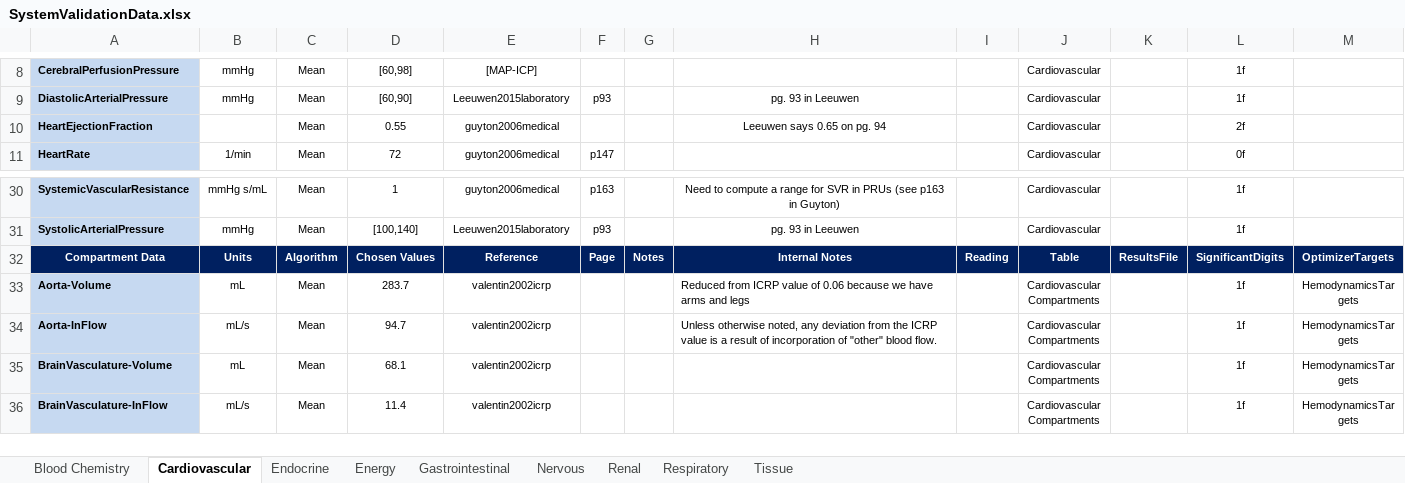
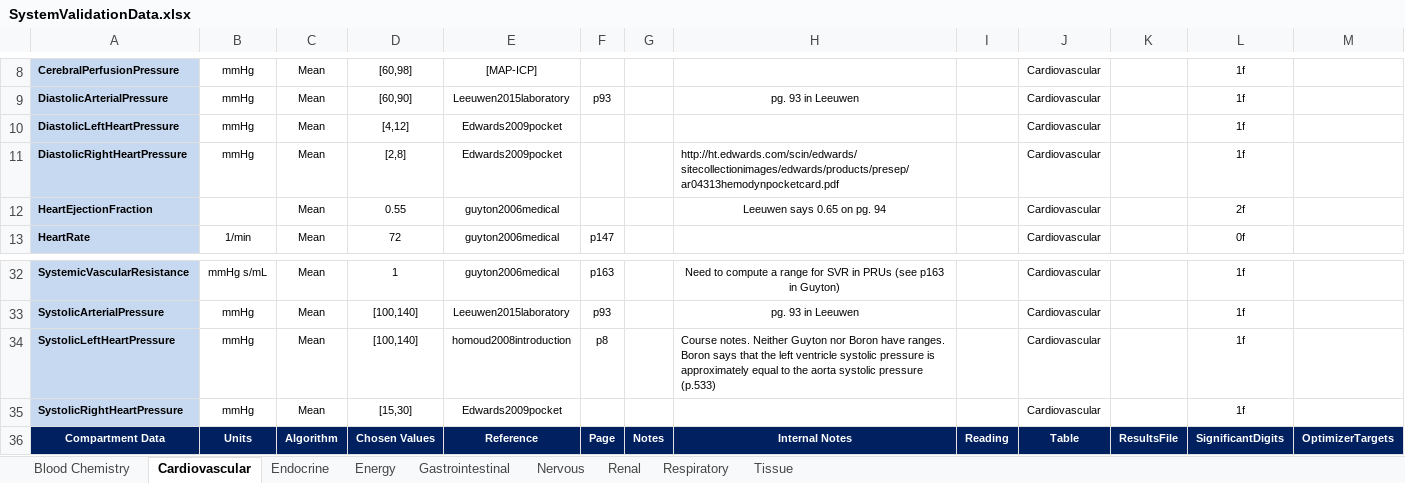
Before and after one commit to shawnhuyiwen/pulse, an Excel workbook: data/human/adult/validation/SystemValidationData.xlsx, sheet Cardiovascular, drawn as a sheet; only a part is shown, gaps mark what is left out; the shorter side is filled out with more unchanged rows; values as stored, in another font and other column widths than the file's, no borders; the diff names each change by its address in the sheet, - before the commit and + after, or states it on an @@ line.

Commit message:
Merge System Validation

```diff
--- a/data/human/adult/validation/SystemValidationData.xlsx (sheet Cardiovascular)
+++ b/data/human/adult/validation/SystemValidationData.xlsx (sheet Cardiovascular)
+row 10: DiastolicLeftHeartPressure | mmHg | Mean | [4,12] | Edwards2009pocket |  |  |  |  | Cardiovascular |  | 1f
+row 11: DiastolicRightHeartPressure | mmHg | Mean | [2,8] | Edwards2009pocket |  |  | http://ht.edwards.com/scin/edwards/sitecollectionimages/edwards/products/presep/ar04313hemodynpocketcard.pdf |  | Cardiovascular |  | 1f
+row 34: SystolicLeftHeartPressure | mmHg | Mean | [100,140] | homoud2008introduction | p8 |  | Course notes. Neither Guyton nor Boron have ranges. Boron says that the left ventricle systolic pressure is approximately equal to the aorta systolic pressure (p.533) |  | Cardiovascular |  | 1f
+row 35: SystolicRightHeartPressure | mmHg | Mean | [15,30] | Edwards2009pocket |  |  |  |  | Cardiovascular |  | 1f
```
Also changed, not shown: 10 other files.
